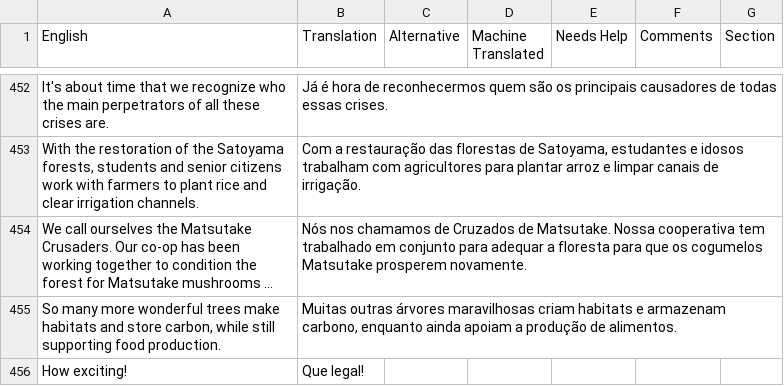
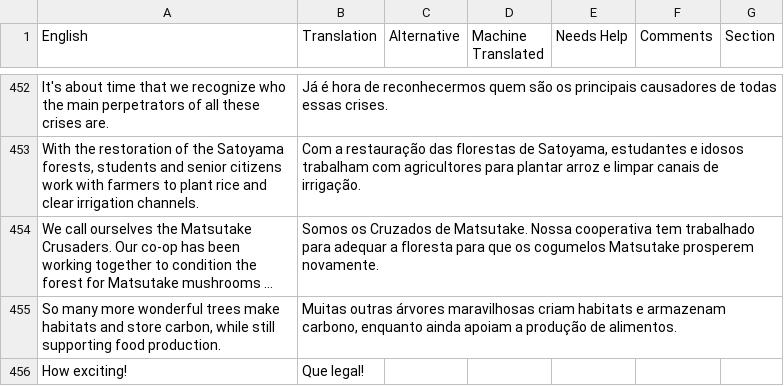
Before and after one commit to frnsys/half_earth, a CSV file: assets/lang/src/pt-br.csv, drawn as a sheet; only a part is shown, gaps mark what is left out; long unchanged cells end in …; the diff covers the shown part only; the diff names each change by its address in the sheet, - before the commit and + after, or states it on an @@ line.

Commit message:
translation updates

```diff
--- a/assets/lang/src/pt-br.csv
+++ b/assets/lang/src/pt-br.csv
-B454 (Translation): Nós nos chamamos de Cruzados de Matsutake. Nossa cooperativa tem trabalhado em conjunto para adequar…
+B454 (Translation): Somos os Cruzados de Matsutake. Nossa cooperativa tem trabalhado para adequar…
```
Also changed, not shown: 1 added row and 18 edited cells elsewhere in this file, 7 other files.
